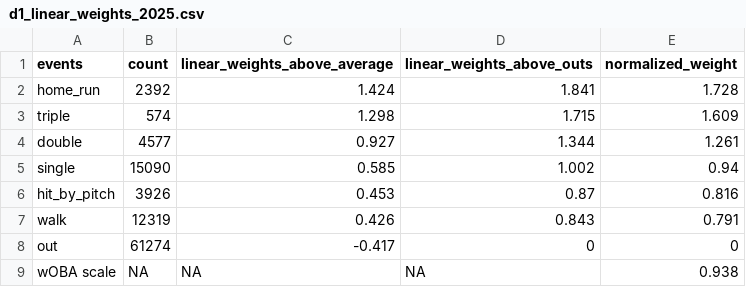
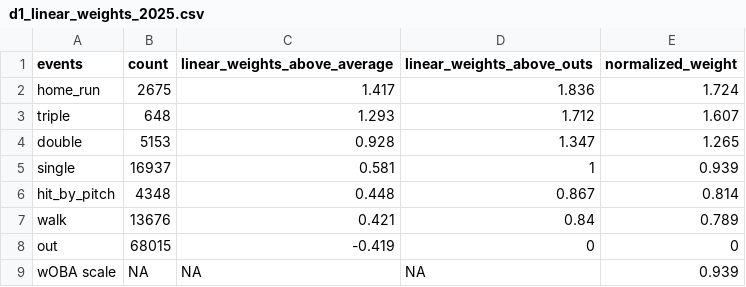
Before and after one commit to jack-kelly-12/d3_pipeline, a CSV file: data/miscellaneous/d1_linear_weights_2025.csv, drawn as a sheet.

```diff
--- a/data/miscellaneous/d1_linear_weights_2025.csv
+++ b/data/miscellaneous/d1_linear_weights_2025.csv
@@ -1,9 +1,9 @@
 events,count,linear_weights_above_average,linear_weights_above_outs,normalized_weight
-home_run,2392,1.424,1.841,1.728
-triple,574,1.298,1.715,1.609
-double,4577,0.927,1.344,1.261
-single,15090,0.585,1.002,0.94
-hit_by_pitch,3926,0.453,0.87,0.816
-walk,12319,0.426,0.843,0.791
-out,61274,-0.417,0,0
-wOBA scale,NA,NA,NA,0.938
+home_run,2675,1.417,1.836,1.724
+triple,648,1.293,1.712,1.607
+double,5153,0.928,1.347,1.265
+single,16937,0.581,1,0.939
+hit_by_pitch,4348,0.448,0.867,0.814
+walk,13676,0.421,0.84,0.789
+out,68015,-0.419,0,0
+wOBA scale,NA,NA,NA,0.939
```
Also changed, not shown: data/miscellaneous/d2_linear_weights_2025.csv, data/war/d1_batting_team_war_2025.csv, 31 other files.
